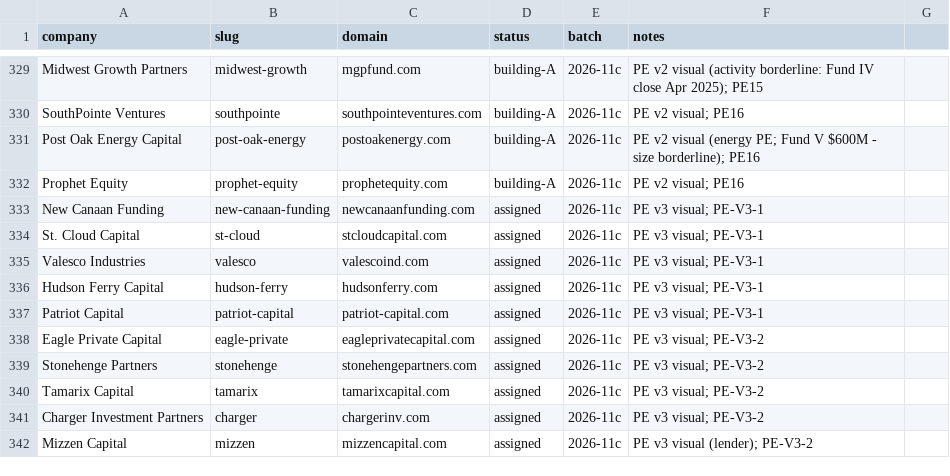
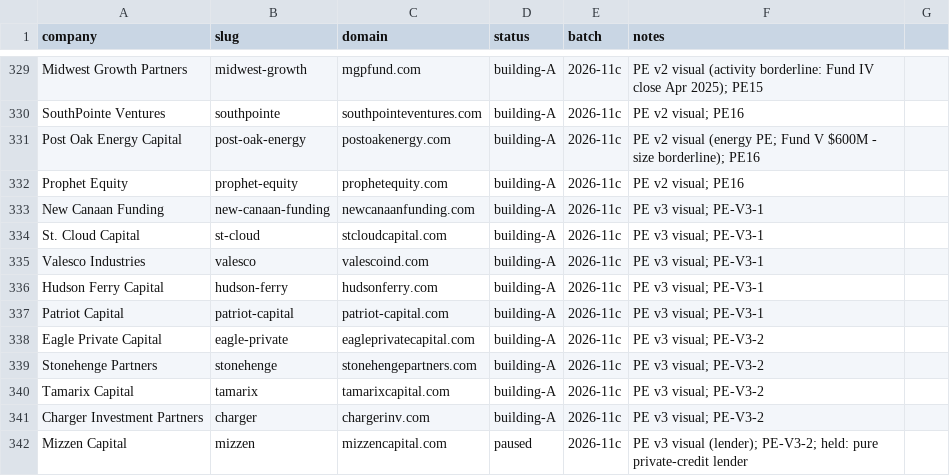
Before and after one commit to charneym/harvardsites, a CSV file: _kit/sourcing/registry.csv, drawn as a sheet; only a part is shown, gaps mark what is left out.

```diff
--- a/_kit/sourcing/registry.csv
+++ b/_kit/sourcing/registry.csv
@@ -332,11 +332,11 @@ Post Oak Energy Capital,post-oak-energy,postoakenergy.com,building-A,2026-11c,PE
 Prophet Equity,prophet-equity,prophetequity.com,building-A,2026-11c,PE v2 visual; PE16
-New Canaan Funding,new-canaan-funding,newcanaanfunding.com,assigned,2026-11c,PE v3 visual; PE-V3-1
-St. Cloud Capital,st-cloud,stcloudcapital.com,assigned,2026-11c,PE v3 visual; PE-V3-1
-Valesco Industries,valesco,valescoind.com,assigned,2026-11c,PE v3 visual; PE-V3-1
-Hudson Ferry Capital,hudson-ferry,hudsonferry.com,assigned,2026-11c,PE v3 visual; PE-V3-1
-Patriot Capital,patriot-capital,patriot-capital.com,assigned,2026-11c,PE v3 visual; PE-V3-1
-Eagle Private Capital,eagle-private,eagleprivatecapital.com,assigned,2026-11c,PE v3 visual; PE-V3-2
-Stonehenge Partners,stonehenge,stonehengepartners.com,assigned,2026-11c,PE v3 visual; PE-V3-2
-Tamarix Capital,tamarix,tamarixcapital.com,assigned,2026-11c,PE v3 visual; PE-V3-2
-Charger Investment Partners,charger,chargerinv.com,assigned,2026-11c,PE v3 visual; PE-V3-2
-Mizzen Capital,mizzen,mizzencapital.com,assigned,2026-11c,PE v3 visual (lender); PE-V3-2
+New Canaan Funding,new-canaan-funding,newcanaanfunding.com,building-A,2026-11c,PE v3 visual; PE-V3-1
+St. Cloud Capital,st-cloud,stcloudcapital.com,building-A,2026-11c,PE v3 visual; PE-V3-1
+Valesco Industries,valesco,valescoind.com,building-A,2026-11c,PE v3 visual; PE-V3-1
+Hudson Ferry Capital,hudson-ferry,hudsonferry.com,building-A,2026-11c,PE v3 visual; PE-V3-1
+Patriot Capital,patriot-capital,patriot-capital.com,building-A,2026-11c,PE v3 visual; PE-V3-1
+Eagle Private Capital,eagle-private,eagleprivatecapital.com,building-A,2026-11c,PE v3 visual; PE-V3-2
+Stonehenge Partners,stonehenge,stonehengepartners.com,building-A,2026-11c,PE v3 visual; PE-V3-2
+Tamarix Capital,tamarix,tamarixcapital.com,building-A,2026-11c,PE v3 visual; PE-V3-2
+Charger Investment Partners,charger,chargerinv.com,building-A,2026-11c,PE v3 visual; PE-V3-2
+Mizzen Capital,mizzen,mizzencapital.com,paused,2026-11c,PE v3 visual (lender); PE-V3-2; held: pure private-credit lender
```
